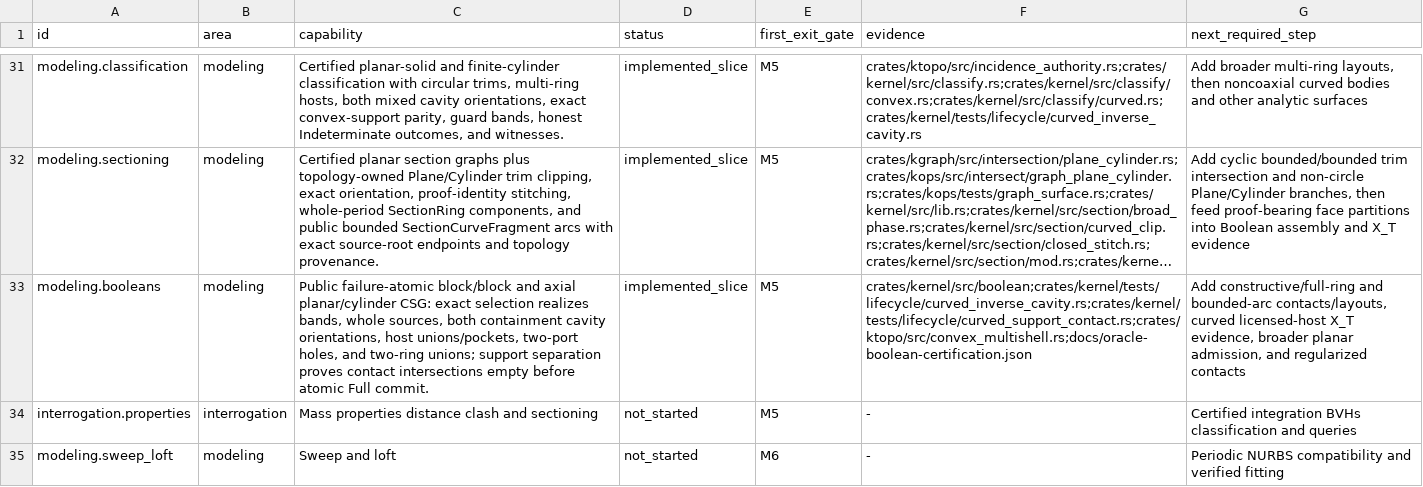
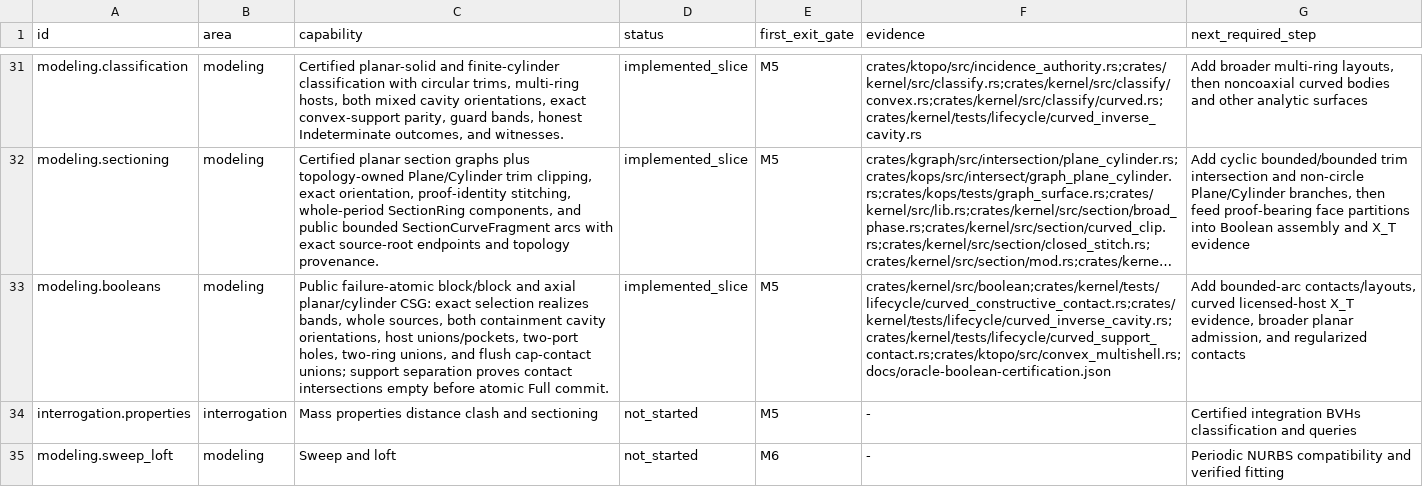
Before and after one commit to josephbajor/geocore, a TSV file: docs/kernel-support.tsv, drawn as a sheet; only a part is shown, gaps mark what is left out; long unchanged cells end in …; the diff names each change by its address in the sheet, - before the commit and + after, or states it on an @@ line.

Commit message:
feat(kernel): unite flush curved cap contacts
Generalize boundary selection with certified two-sided occupancy and recover flush cap-contact unions from a typed incomplete section only after convex support, axial incidence, strict disk containment, and selected-boundary proofs. Reuse the cylindrical-host assembler with dimension-only admission and resolution-bounded structurally bound port incidence.

R1: the implementation is carrier- and payload-neutral at truth selection and dimension/identity driven for arbitrary certified convex planar hosts; it contains no fixture, face-count, coordinate, or expected-topology branches.

R2: no changed file exceeds 1,500 lines. PreparedBand::new remains the cohesive one-band semantic preflight because endpoint role, winding, planar ring, source binding, and containment establish one shared prepared state. execute_stages remains the transactional coordinator for the single typed recovery boundary; extraction, certification, partitioning, selection, admission, and realization stay delegated to focused helpers.

```diff
--- a/docs/kernel-support.tsv
+++ b/docs/kernel-support.tsv
-C33 (capability): …two-port holes, and two-ring unions; support…
+C33 (capability): …two-port holes, two-ring unions, and flush cap-contact unions; support…
-F33 (evidence): crates/kernel/src/boolean;crates/kernel/tests/lifecycle/curved_inverse_cavity.rs;crates/kernel/tests/lifecycle/curved_support_contact.rs;crates/ktopo/src/convex_multishell.rs;docs/oracle-boolean-certification.json
+F33 (evidence): crates/kernel/src/boolean;crates/kernel/tests/lifecycle/curved_constructive_contact.rs;crates/kernel/tests/lifecycle/curved_inverse_cavity.rs;crates/kernel/tests/lifecycle/curved_support_contact.rs;crates/ktopo/src/convex_multishell.rs;docs/oracle-boolean-certification.json
-G33 (next_required_step): Add constructive/full-ring and bounded-arc contacts/layouts,…
+G33 (next_required_step): Add bounded-arc contacts/layouts,…
```
Also changed, not shown: 18 other files.
